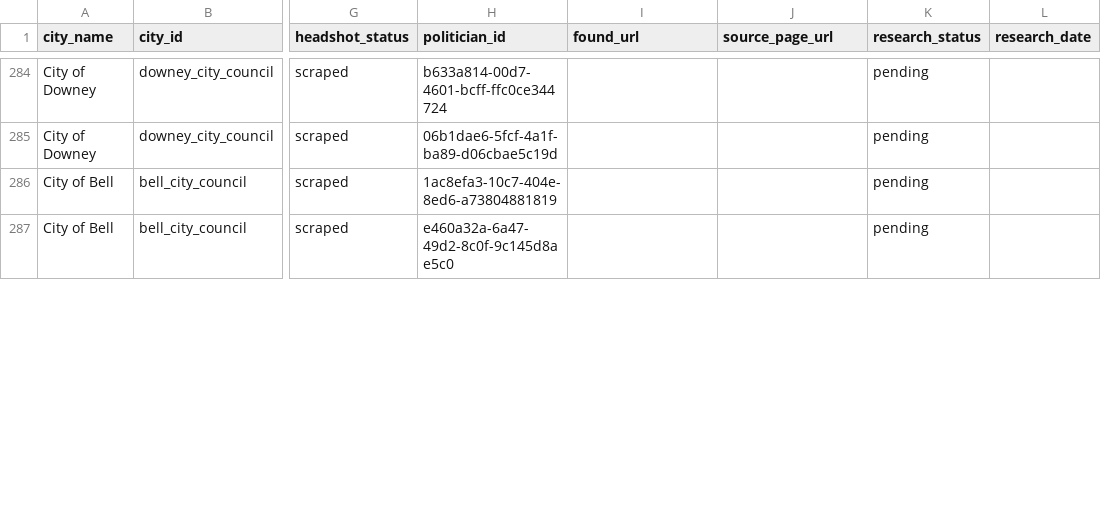
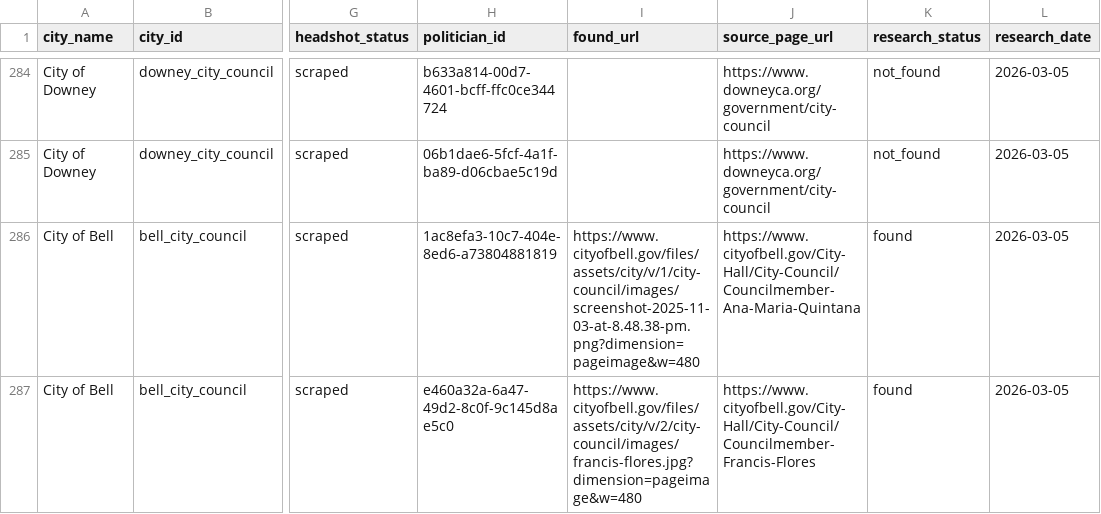
Before and after one commit to EmpoweredVote/EV-Backend, a CSV file: scripts/headshot_research_manifest.csv, drawn as a sheet; only a part is shown, gaps mark what is left out; the diff covers the shown part only; the diff names each change by its address in the sheet, - before the commit and + after, or states it on an @@ line.

Commit message:
feat(63-07): research Batch 6 headshots (12 cities, 33 politicians)
- Inglewood: 3/4 found (Alex Padilla, Dionne Faulk, Eloy Morales Jr.) via directory.aspx EID pages; George Dotson not_found (not on current site)
- San Fernando: 3/3 found via sanfernando.gov council page (WordPress uploads)
- Palmdale: 3/3 found via /304/City-Council page (CivicPlus ImageRepository)
- Manhattan Beach: 3/3 found via Wayback Machine snapshot (Akamai-blocked site)
- Monterey Park: 3/3 found via /917/City-Council page (fr-dib pattern)
- San Gabriel: 3/3 found via individual member pages (/1253, /577, /1441)
- Norwalk: 3/3 found via individual member PHP pages
- Bell: 2/2 found via cityofbell.gov (correct domain, not cityofbell.org)
- San Dimas: 2/2 found via sandimasca.gov headshots directory
- La Puente: 0/3 (site inaccessible, no Wayback archives)
- Downey: 0/2 (Akamai-blocked, no Wayback archives)
- Carson: 0/2 (site completely unreachable, FAILED status)
- Cumulative: 287/304 researched (94%)

```diff
--- a/scripts/headshot_research_manifest.csv
+++ b/scripts/headshot_research_manifest.csv
-J284:J285 (source_page_url): (empty)
+J284:J285 (source_page_url): https://www.downeyca.org/government/city-council
-K284:K285 (research_status): pending
+K284:K285 (research_status): not_found
-L284:L287 (research_date): (empty)
+L284:L287 (research_date): 2026-03-05
-I286 (found_url): (empty)
+I286 (found_url): https://www.cityofbell.gov/files/assets/city/v/1/city-council/images/screenshot-2025-11-03-at-8.48.38-pm.png?dimension=pageimage&w=480
-J286 (source_page_url): (empty)
+J286 (source_page_url): https://www.cityofbell.gov/City-Hall/City-Council/Councilmember-Ana-Maria-Quintana
-K286:K287 (research_status): pending
+K286:K287 (research_status): found
-I287 (found_url): (empty)
+I287 (found_url): https://www.cityofbell.gov/files/assets/city/v/2/city-council/images/francis-flores.jpg?dimension=pageimage&w=480
-J287 (source_page_url): (empty)
+J287 (source_page_url): https://www.cityofbell.gov/City-Hall/City-Council/Councilmember-Francis-Flores
```
Also changed, not shown: 110 edited cells elsewhere in this file.
